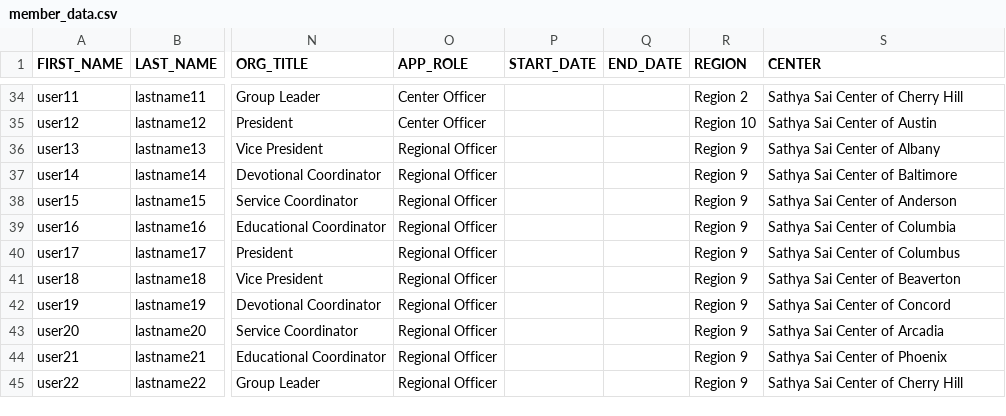
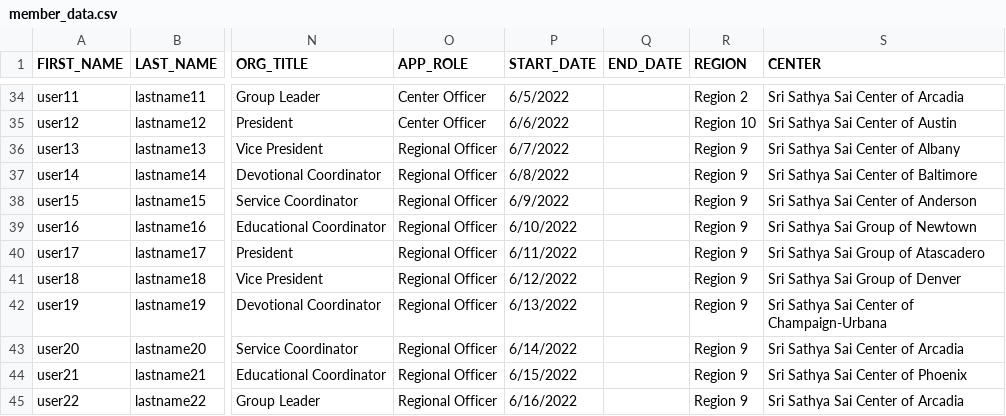
Before and after one commit to thiyaguj19-mt/online-member-directory, a CSV file: member_data.csv, drawn as a sheet; only a part is shown, gaps mark what is left out; the diff covers the shown part only; the diff names each change by its address in the sheet, - before the commit and + after, or states it on an @@ line.

```diff
--- a/member_data.csv
+++ b/member_data.csv
-P34 (START_DATE): (empty)
+P34 (START_DATE): 6/5/2022
-S34 (CENTER): Sathya Sai Center of Cherry Hill
+S34 (CENTER): Sri Sathya Sai Center of Arcadia
-P35 (START_DATE): (empty)
+P35 (START_DATE): 6/6/2022
-S35 (CENTER): Sathya Sai Center of Austin
+S35 (CENTER): Sri Sathya Sai Center of Austin
-P36 (START_DATE): (empty)
+P36 (START_DATE): 6/7/2022
-S36 (CENTER): Sathya Sai Center of Albany
+S36 (CENTER): Sri Sathya Sai Center of Albany
-P37 (START_DATE): (empty)
+P37 (START_DATE): 6/8/2022
-S37 (CENTER): Sathya Sai Center of Baltimore
+S37 (CENTER): Sri Sathya Sai Center of Baltimore
-P38 (START_DATE): (empty)
+P38 (START_DATE): 6/9/2022
-S38 (CENTER): Sathya Sai Center of Anderson
+S38 (CENTER): Sri Sathya Sai Center of Anderson
-P39 (START_DATE): (empty)
+P39 (START_DATE): 6/10/2022
-S39 (CENTER): Sathya Sai Center of Columbia
+S39 (CENTER): Sri Sathya Sai Group of Newtown
-P40 (START_DATE): (empty)
+P40 (START_DATE): 6/11/2022
-S40 (CENTER): Sathya Sai Center of Columbus
+S40 (CENTER): Sri Sathya Sai Group of Atascadero
-P41 (START_DATE): (empty)
+P41 (START_DATE): 6/12/2022
-S41 (CENTER): Sathya Sai Center of Beaverton
+S41 (CENTER): Sri Sathya Sai Group of Denver
-P42 (START_DATE): (empty)
+P42 (START_DATE): 6/13/2022
-S42 (CENTER): Sathya Sai Center of Concord
+S42 (CENTER): Sri Sathya Sai Center of Champaign-Urbana
-P43 (START_DATE): (empty)
+P43 (START_DATE): 6/14/2022
-S43 (CENTER): Sathya Sai Center of Arcadia
+S43 (CENTER): Sri Sathya Sai Center of Arcadia
-P44 (START_DATE): (empty)
+P44 (START_DATE): 6/15/2022
-S44 (CENTER): Sathya Sai Center of Phoenix
+S44 (CENTER): Sri Sathya Sai Center of Phoenix
-P45 (START_DATE): (empty)
+P45 (START_DATE): 6/16/2022
-S45 (CENTER): Sathya Sai Center of Cherry Hill
+S45 (CENTER): Sri Sathya Sai Center of Arcadia
```
Also changed, not shown: 64 edited cells elsewhere in this file.
